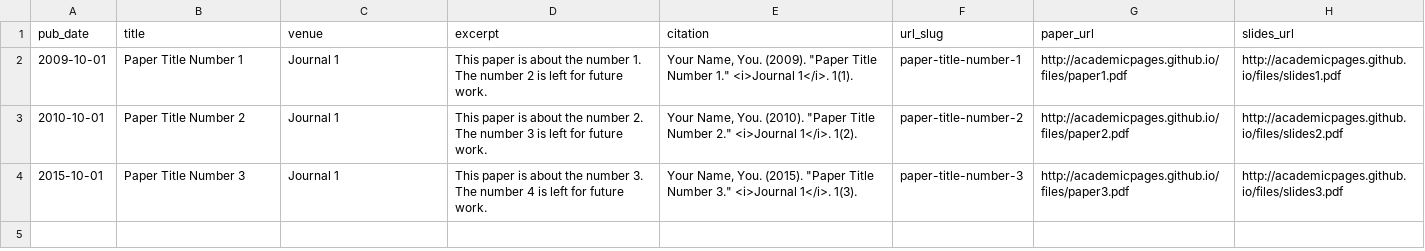
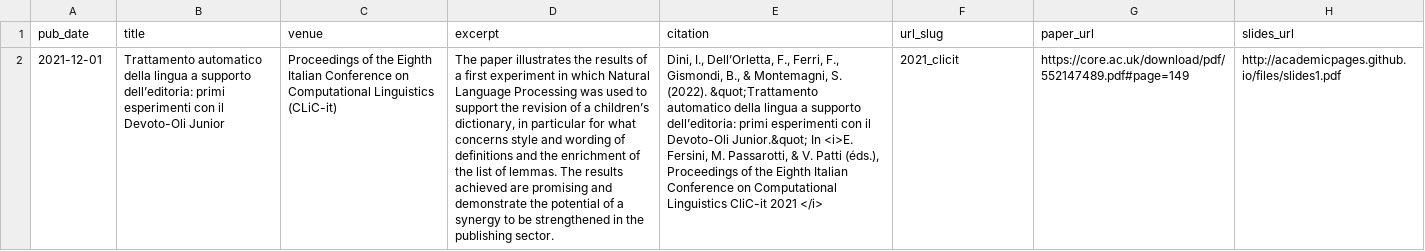
Before and after one commit to lucadinidue/lucadinidue.github.io, a TSV file: markdown_generator/publications.tsv, drawn as a sheet; removed rows and columns are numbered as before the commit, all else as after; the diff names each change by its address in the sheet, - before the commit and + after, or states it on an @@ line.

Commit message:
added clicit paper

```diff
--- a/markdown_generator/publications.tsv
+++ b/markdown_generator/publications.tsv
-row 2: 2009-10-01 | Paper Title Number 1 | Journal 1 | This paper is about the number 1. The number 2 is left for future work. | Your Name, You. (2009). "Paper Title Number 1." <i>Journal 1</i>. 1(1). | paper-title-number-1 | http://academicpages.github.io/files/paper1.pdf | http://academicpages.github.io/files/slides1.pdf
-row 3: 2010-10-01 | Paper Title Number 2 | Journal 1 | This paper is about the number 2. The number 3 is left for future work. | Your Name, You. (2010). "Paper Title Number 2." <i>Journal 1</i>. 1(2). | paper-title-number-2 | http://academicpages.github.io/files/paper2.pdf | http://academicpages.github.io/files/slides2.pdf
-row 4: 2015-10-01 | Paper Title Number 3 | Journal 1 | This paper is about the number 3. The number 4 is left for future work. | Your Name, You. (2015). "Paper Title Number 3." <i>Journal 1</i>. 1(3). | paper-title-number-3 | http://academicpages.github.io/files/paper3.pdf | http://academicpages.github.io/files/slides3.pdf
+row 2: 2021-12-01 | Trattamento automatico della lingua a supporto dell’editoria: primi esperimenti con il Devoto-Oli Junior | Proceedings of the Eighth Italian Conference on Computational Linguistics (CLiC-it) | The paper illustrates the results of a first experiment in which Natural Language Processing was used to support the revision of a children’s dictionary, in particular for what concerns style and wording of definitions and the enrichment of the list of lemmas. The results achieved are promising and demonstrate the potential of a synergy to be strengthened in the publishing sector. | Dini, I., Dell’Orletta, F., Ferri, F., Gismondi, B., & Montemagni, S. (2022). &quot;Trattamento automatico della lingua a supporto dell’editoria: primi esperimenti con il Devoto-Oli Junior.&quot; In <i>E. Fersini, M. Passarotti, & V. Patti (éds.), Proceedings of the Eighth Italian Conference on Computational Linguistics CliC-it 2021 </i> | 2021_clicit | https://core.ac.uk/download/pdf/552147489.pdf#page=149 | http://academicpages.github.io/files/slides1.pdf
```
Also changed, not shown: 5 other files.
